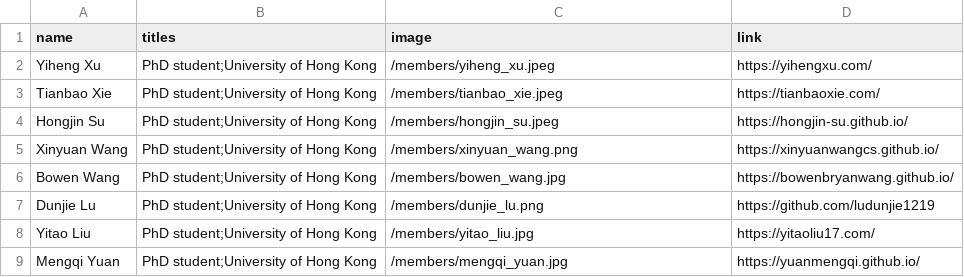
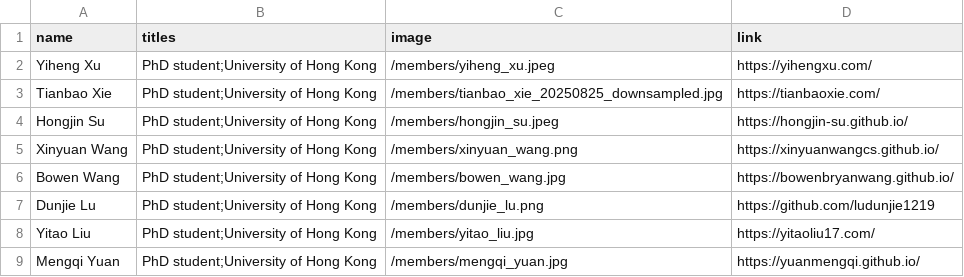
Before and after one commit to xlang-ai/xlang-ai.github.io, a CSV file: data/team/graduates.csv, drawn as a sheet.

```diff
--- a/data/team/graduates.csv
+++ b/data/team/graduates.csv
@@ -2,3 +2,3 @@ name,titles,image,link
 Yiheng Xu,PhD student;University of Hong Kong,/members/yiheng_xu.jpeg,https://yihengxu.com/
-Tianbao Xie,PhD student;University of Hong Kong,/members/tianbao_xie.jpeg,https://tianbaoxie.com/
+Tianbao Xie,PhD student;University of Hong Kong,/members/tianbao_xie_20250825_downsampled.jpg,https://tianbaoxie.com/
 Hongjin Su,PhD student;University of Hong Kong,/members/hongjin_su.jpeg,https://hongjin-su.github.io/
```
Also changed, not shown: 1 other file.
